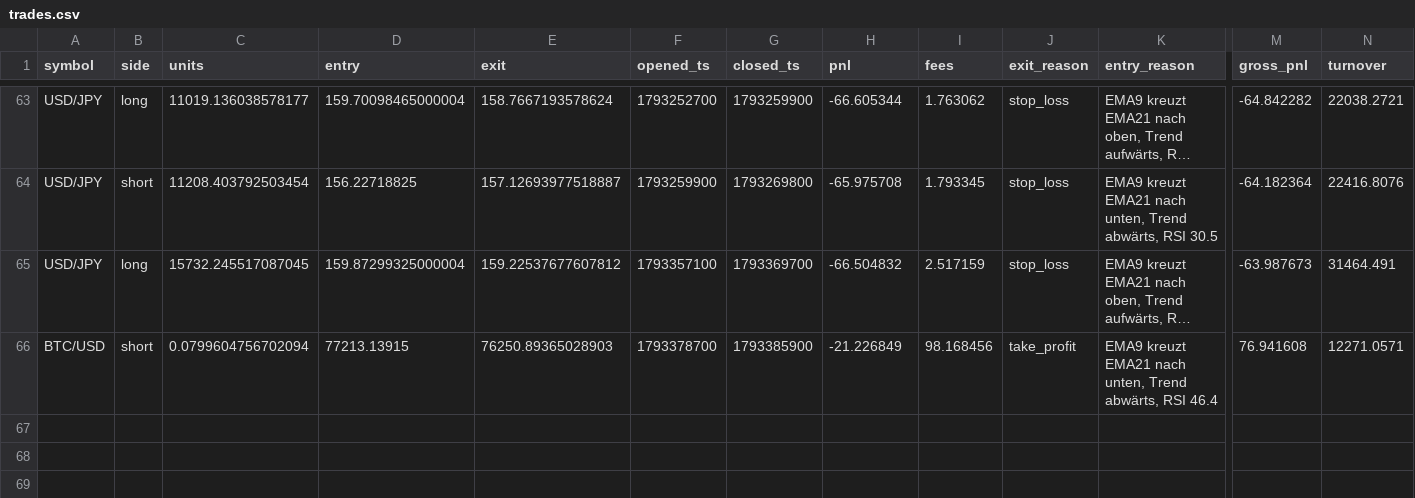
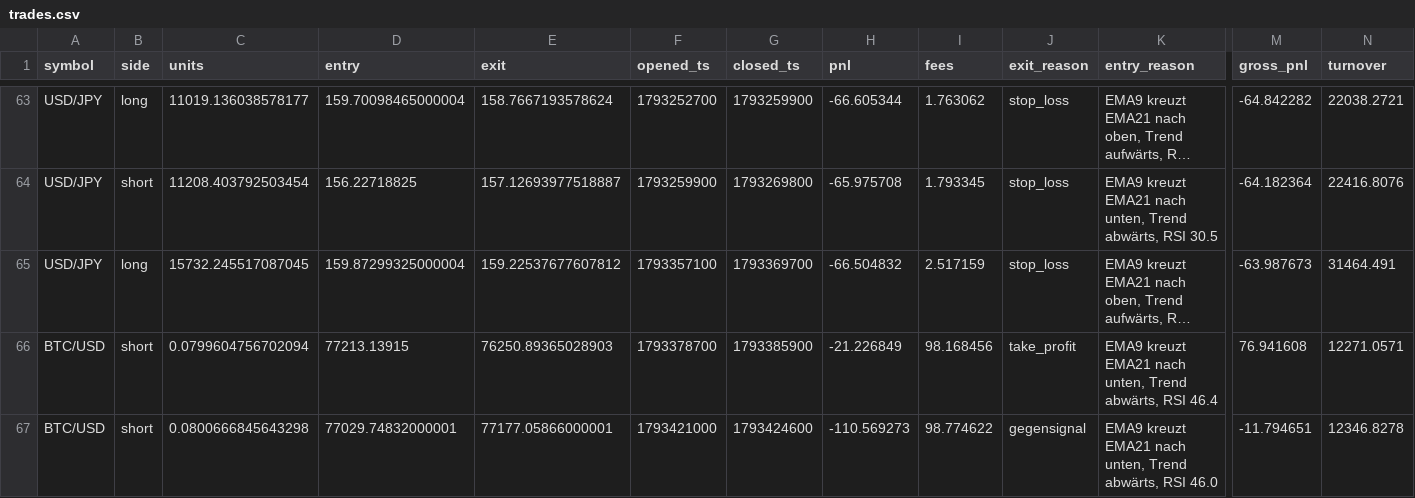
Before and after one commit to eboigbek/trading-cockpit, a CSV file: trading-cockpit/data/trades.csv, drawn as a sheet; only a part is shown, gaps mark what is left out; long unchanged cells end in …; rows hold the shown columns only; the diff names each change by its address in the sheet, - before the commit and + after, or states it on an @@ line.

```diff
--- a/trading-cockpit/data/trades.csv
+++ b/trading-cockpit/data/trades.csv
+row 67: BTC/USD | short | 0.0800666845643298 | 77029.74832000001 | 77177.05866000001 | 1793421000 | 1793424600 | -110.569273 | 98.774622 | gegensignal | EMA9 kreuzt EMA21 nach unten, Trend abwärts, RSI 46.0 | -11.794651 | 12346.8278
```
Also changed, not shown: 2 other files.
